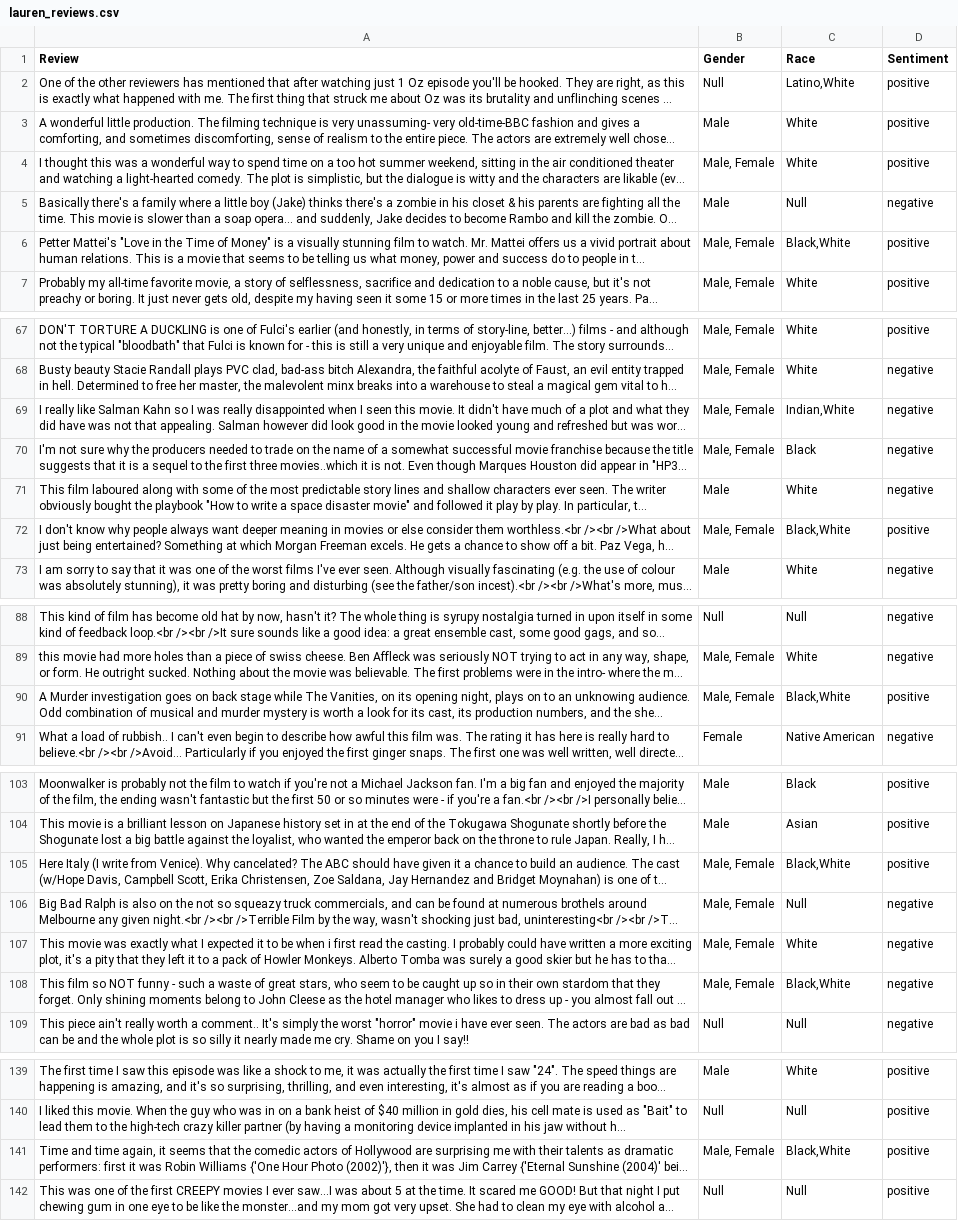
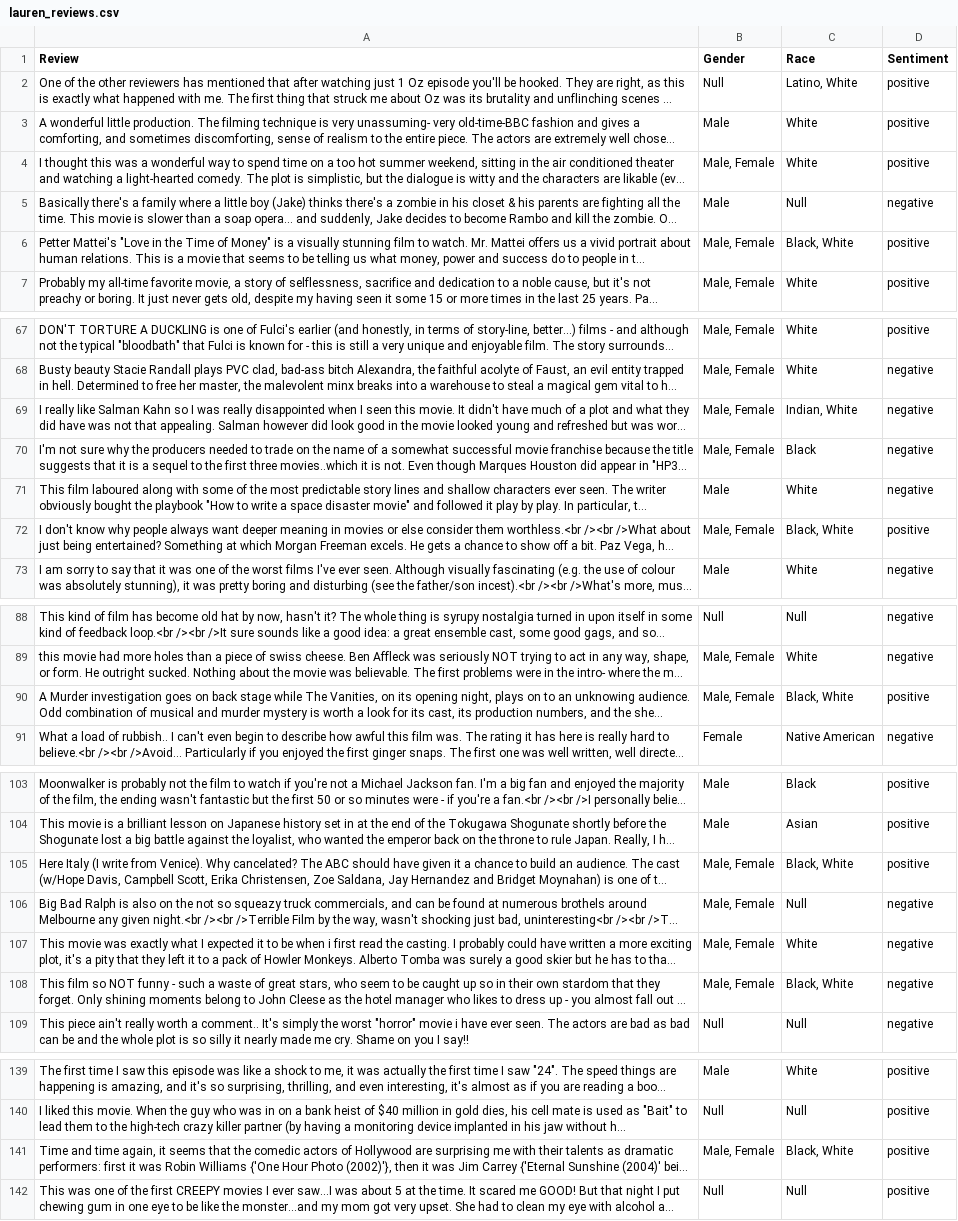
Before and after one commit to karlosA99/imdb_dataset, a CSV file: data/lauren_reviews.csv, drawn as a sheet; only a part is shown, gaps mark what is left out; long unchanged cells end in …; the diff covers the shown part only; the diff names each change by its address in the sheet, - before the commit and + after, or states it on an @@ line.

```diff
--- a/data/lauren_reviews.csv
+++ b/data/lauren_reviews.csv
-C2 (Race): Latino,White
+C2 (Race): Latino, White
-C6 (Race): Black,White
+C6 (Race): Black, White
-C69 (Race): Indian,White
+C69 (Race): Indian, White
-C72 (Race): Black,White
+C72 (Race): Black, White
-C90 (Race): Black,White
+C90 (Race): Black, White
-C105 (Race): Black,White
+C105 (Race): Black, White
-C108 (Race): Black,White
+C108 (Race): Black, White
-C141 (Race): Black,White
+C141 (Race): Black, White
```
Also changed, not shown: 9 edited cells elsewhere in this file, data/final_reviews.csv, data/final_reviews_null.csv, 4 other files.
